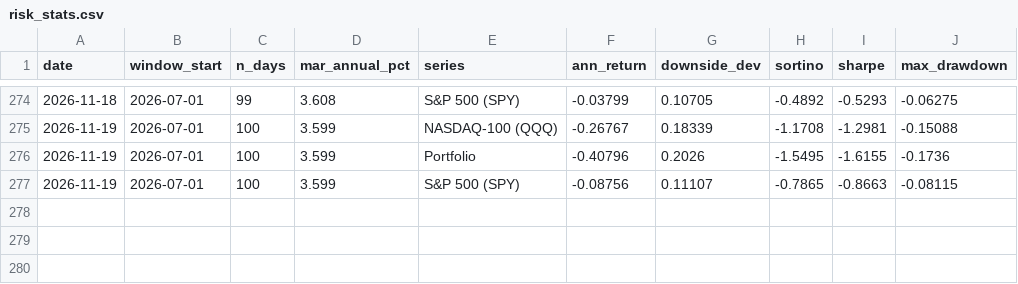
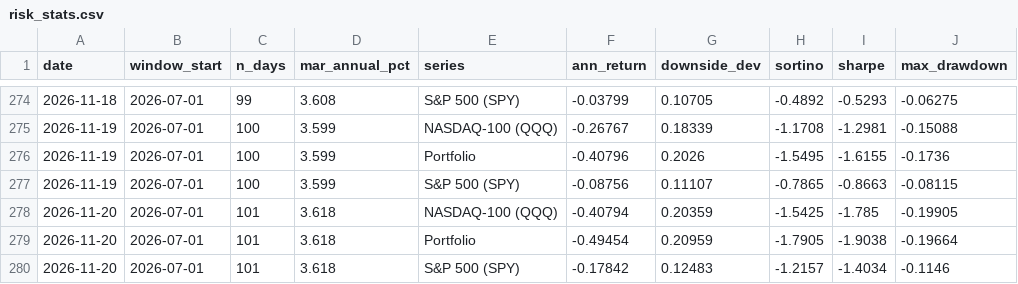
Before and after one commit to arthurculang/ar2eb, a CSV file: portfolio/risk_stats.csv, drawn as a sheet; only a part is shown, gaps mark what is left out; the diff names each change by its address in the sheet, - before the commit and + after, or states it on an @@ line.

```diff
--- a/portfolio/risk_stats.csv
+++ b/portfolio/risk_stats.csv
+row 278: 2026-11-20 | 2026-07-01 | 101 | 3.618 | NASDAQ-100 (QQQ) | -0.40794 | 0.20359 | -1.5425 | -1.785 | -0.19905
+row 279: 2026-11-20 | 2026-07-01 | 101 | 3.618 | Portfolio | -0.49454 | 0.20959 | -1.7905 | -1.9038 | -0.19664
+row 280: 2026-11-20 | 2026-07-01 | 101 | 3.618 | S&P 500 (SPY) | -0.17842 | 0.12483 | -1.2157 | -1.4034 | -0.1146
```
Also changed, not shown: portfolio/performance.csv.
